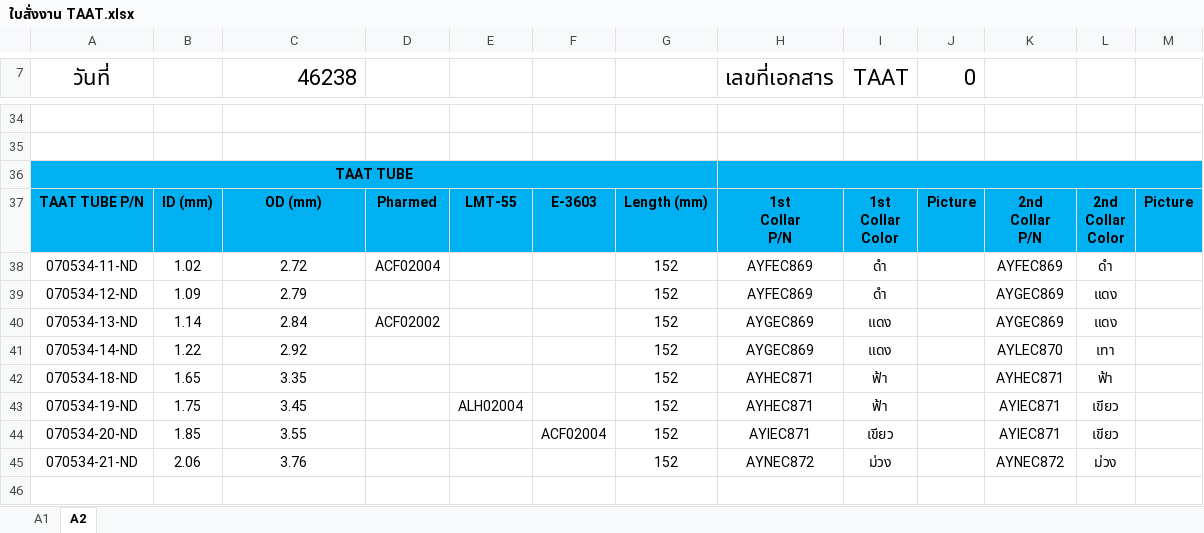
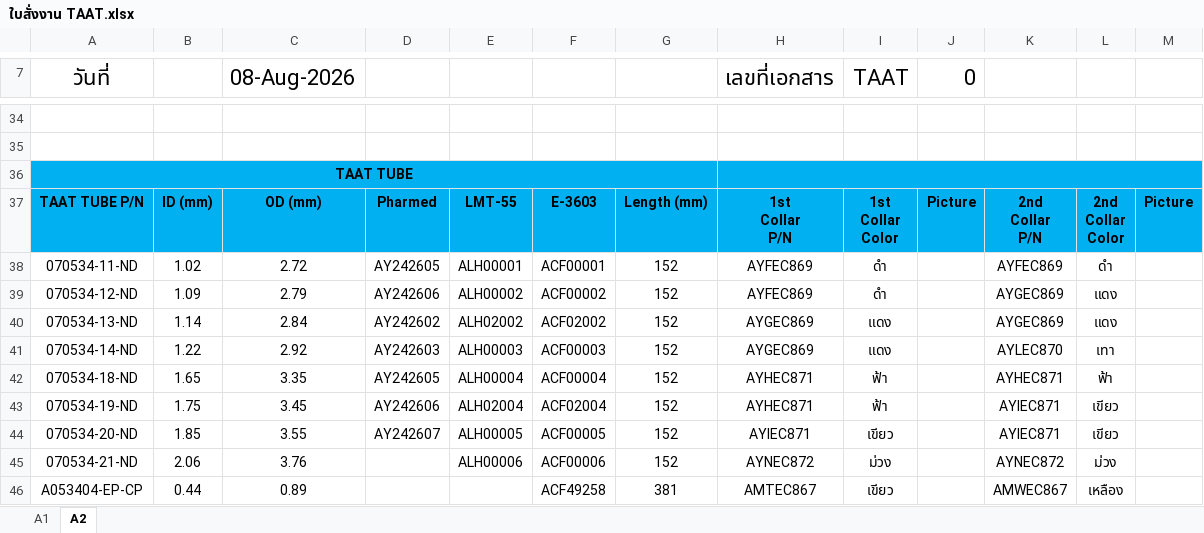
Before and after one commit to paisirimanuwat2003-byte/Vatska_Label_Sticker, an Excel workbook: examples/TAAT/ใบสั่งงาน TAAT.xlsx, sheet A2, drawn as a sheet; only a part is shown, gaps mark what is left out; values as stored, in another font and other column widths than the file's, no borders; charts and pictures not drawn; the diff covers the shown part only; the diff names each change by its address in the sheet, - before the commit and + after, or states it on an @@ line.

```diff
--- a/examples/TAAT/ใบสั่งงาน TAAT.xlsx (sheet A2)
+++ b/examples/TAAT/ใบสั่งงาน TAAT.xlsx (sheet A2)
-C7: 46238
+C7: 08-Aug-2026
-D38: ACF02004
+D38: AY242605
-E38: (empty)
+E38: ALH00001
-F38: (empty)
+F38: ACF00001
-D39: (empty)
+D39: AY242606
-E39: (empty)
+E39: ALH00002
-F39: (empty)
+F39: ACF00002
-D40: ACF02002
+D40: AY242602
-E40: (empty)
+E40: ALH02002
-F40: (empty)
+F40: ACF02002
-D41: (empty)
+D41: AY242603
-E41: (empty)
+E41: ALH00003
-F41: (empty)
+F41: ACF00003
-D42: (empty)
+D42: AY242605
-E42: (empty)
+E42: ALH00004
-F42: (empty)
+F42: ACF00004
-D43: (empty)
+D43: AY242606
-F43: (empty)
+F43: ACF02004
-D44: (empty)
+D44: AY242607
-E44: (empty)
+E44: ALH00005
-F44: ACF02004
+F44: ACF00005
-E45: (empty)
+E45: ALH00006
-F45: (empty)
+F45: ACF00006
+row 46: A053404-EP-CP | 0.44 | 0.89 |  |  | ACF49258 | 381 | AMTEC867 | เขียว |  | AMWEC867 | เหลือง
```
Also changed, not shown: 3 added rows, 3 removed rows, 9 edited cells, merged cells and row numbers in column A elsewhere in this sheet, sheet A1, formulas that keep their value, hidden cells, charts or pictures, 5 other files.
